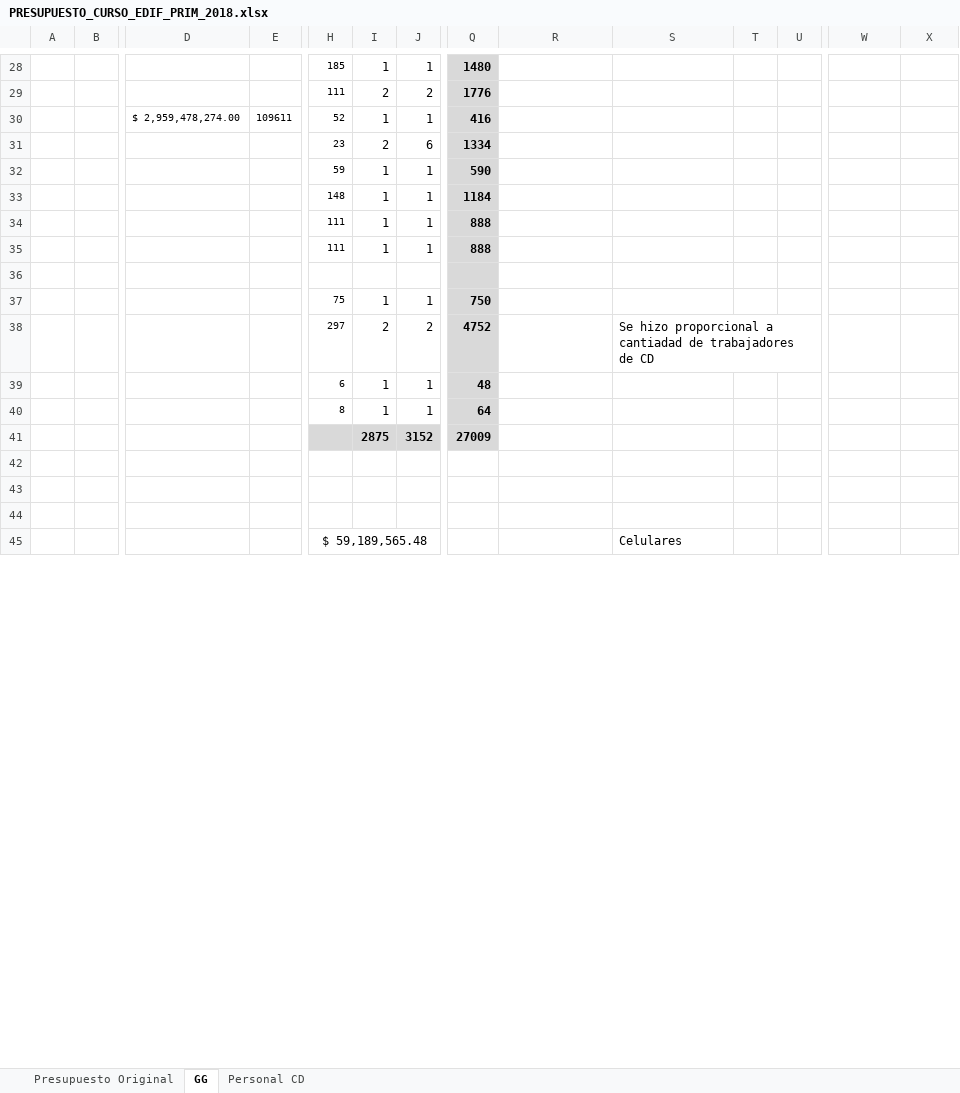
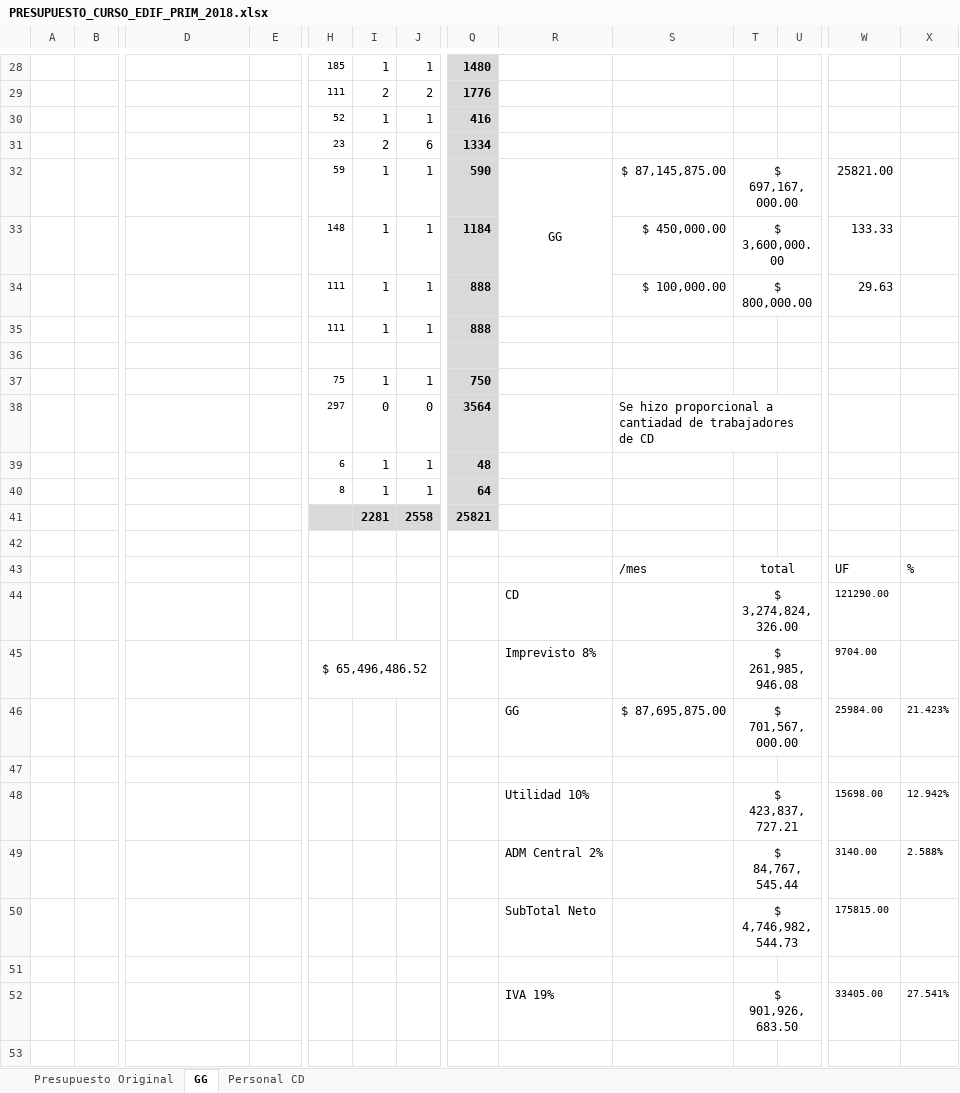
Before and after one commit to ppizarror/proyecto-CI6501, an Excel workbook: presupuesto/PRESUPUESTO_CURSO_EDIF_PRIM_2018.xlsx, sheet GG, drawn as a sheet; only a part is shown, gaps mark what is left out; values as stored, in another font and other column widths than the file's, no borders; charts and pictures not drawn; removed rows and columns are numbered as before the commit, all else as after; rows hold the shown columns only; the diff covers the shown part only; the diff names each change by its address in the sheet, - before the commit and + after, or states it on an @@ line.

Commit message:
Agrego presupuesto con cambios al jueves 20

```diff
--- a/presupuesto/PRESUPUESTO_CURSO_EDIF_PRIM_2018.xlsx (sheet GG)
+++ b/presupuesto/PRESUPUESTO_CURSO_EDIF_PRIM_2018.xlsx (sheet GG)
-D30: $ 2,959,478,274.00
+D30: (empty)
-E30: 109611
+E30: (empty)
-R32: (empty)
+R32: GG
+R32:R34 merged
-S32: (empty)
+S32: $ 87,145,875.00
-T32: (empty)
+T32: $ 697,167,000.00
+T32:U32 merged
-W32: (empty)
+W32: 25821.00
-S33: (empty)
+S33: $ 450,000.00
-T33: (empty)
+T33: $ 3,600,000.00
+T33:U33 merged
-W33: (empty)
+W33: 133.33
-S34: (empty)
+S34: $ 100,000.00
-T34: (empty)
+T34: $ 800,000.00
+T34:U34 merged
-W34: (empty)
+W34: 29.63
-I38: 2
+I38: 0
-J38: 2
+J38: 0
-Q38: 4752
+Q38: 3564
-I41: 2875
+I41: 2281
-J41: 3152
+J41: 2558
-Q41: 27009
+Q41: 25821
+row 43:  |  |  |  |  |  |  |  |  | /mes | total |  | UF | %
+row 44:  |  |  |  |  |  |  |  | CD |  | $ 3,274,824,326.00 |  | 121290.00
+row 45:  |  |  |  | $ 65,496,486.52 |  |  |  | Imprevisto 8% |  | $ 261,985,946.08 |  | 9704.00
+row 46:  |  |  |  |  |  |  |  | GG | $ 87,695,875.00 | $ 701,567,000.00 |  | 25984.00 | 21.423%
+row 48:  |  |  |  |  |  |  |  | Utilidad 10% |  | $ 423,837,727.21 |  | 15698.00 | 12.942%
+row 49:  |  |  |  |  |  |  |  | ADM Central 2% |  | $ 84,767,545.44 |  | 3140.00 | 2.588%
+row 50:  |  |  |  |  |  |  |  | SubTotal Neto |  | $ 4,746,982,544.73 |  | 175815.00
+row 52:  |  |  |  |  |  |  |  | IVA 19% |  | $ 901,926,683.50 |  | 33405.00 | 27.541%
-row 45:  |  |  |  | $ 59,189,565.48 |  |  |  |  | Celulares
```
Also changed, not shown: 5 removed rows, 1 edited cell and merged cells elsewhere in this sheet, charts or pictures.
